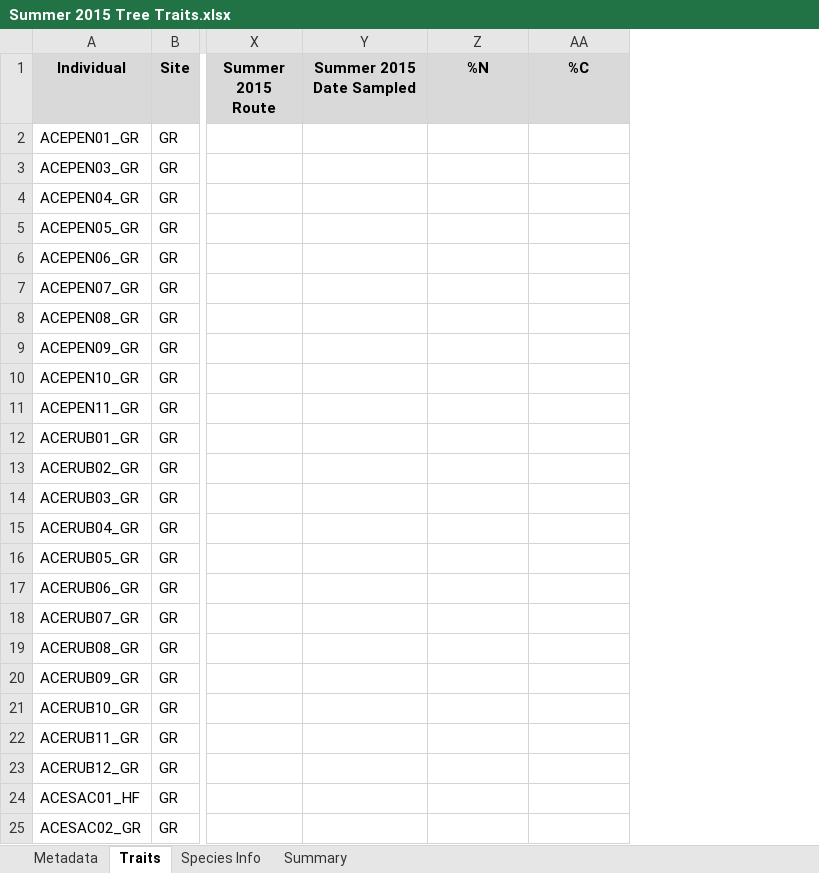
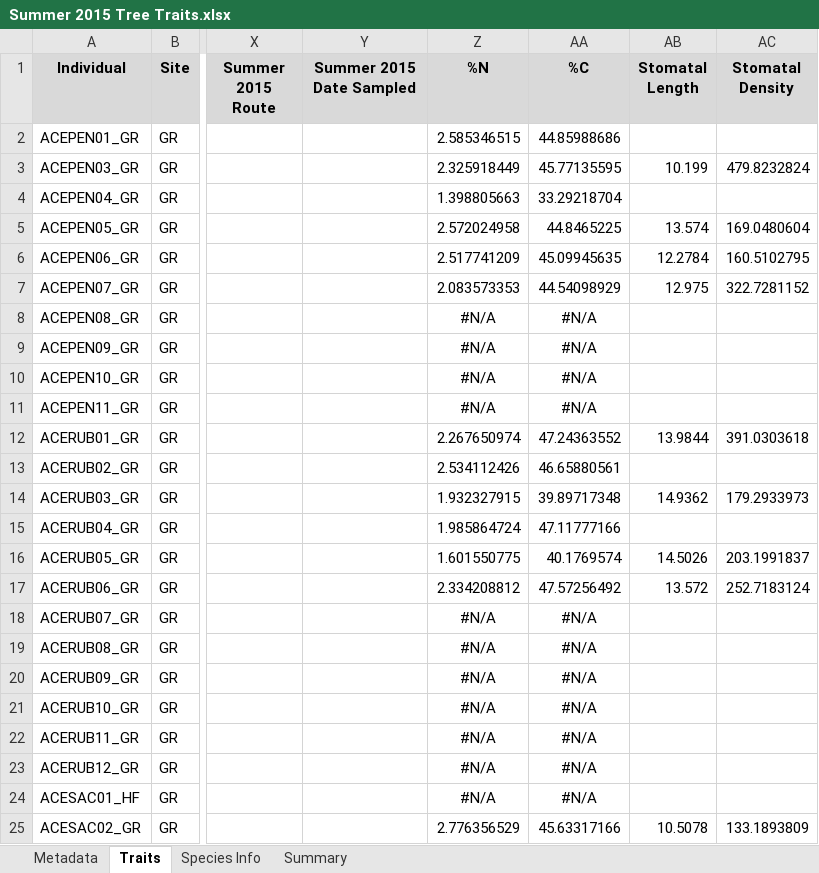
Before and after one commit to lizzieinvancouver/treetraits, an Excel workbook: analyses/data/Summer 2015 Tree Traits.xlsx, sheet Traits, drawn as a sheet; only a part is shown, gaps mark what is left out; values as stored, in another font and other column widths than the file's, no borders; conditional formats not drawn; the diff covers the shown part only; the diff names each change by its address in the sheet, - before the commit and + after, or states it on an @@ line.

Commit message:
CN data update

```diff
--- a/analyses/data/Summer 2015 Tree Traits.xlsx (sheet Traits)
+++ b/analyses/data/Summer 2015 Tree Traits.xlsx (sheet Traits)
+column AB (Stomatal Length), rows 3-25: 10.199 |  | 13.574 | 12.2784 | 12.975 |  |  |  |  | 13.9844 |  | 14.9362 |  | 14.5026 | 13.572 |  |  |  |  |  |  |  | 10.5078
+column AC (Stomatal Density), rows 3-25: 479.8232824 |  | 169.0480604 | 160.5102795 | 322.7281152 |  |  |  |  | 391.0303618 |  | 179.2933973 |  | 203.1991837 | 252.7183124 |  |  |  |  |  |  |  | 133.1893809
-Z2 (%N): (empty)
+Z2 (%N): 2.585346515
-AA2 (%C): (empty)
+AA2 (%C): 44.85988686
-Z3 (%N): (empty)
+Z3 (%N): 2.325918449
-AA3 (%C): (empty)
+AA3 (%C): 45.77135595
-Z4 (%N): (empty)
+Z4 (%N): 1.398805663
-AA4 (%C): (empty)
+AA4 (%C): 33.29218704
-Z5 (%N): (empty)
+Z5 (%N): 2.572024958
-AA5 (%C): (empty)
+AA5 (%C): 44.8465225
-Z6 (%N): (empty)
+Z6 (%N): 2.517741209
-AA6 (%C): (empty)
+AA6 (%C): 45.09945635
-Z7 (%N): (empty)
+Z7 (%N): 2.083573353
-AA7 (%C): (empty)
+AA7 (%C): 44.54098929
-Z8:Z11 (%N): (empty)
+Z8:Z11 (%N): #N/A
-AA8:AA11 (%C): (empty)
+AA8:AA11 (%C): #N/A
-Z12 (%N): (empty)
+Z12 (%N): 2.267650974
-AA12 (%C): (empty)
+AA12 (%C): 47.24363552
-Z13 (%N): (empty)
+Z13 (%N): 2.534112426
-AA13 (%C): (empty)
+AA13 (%C): 46.65880561
-Z14 (%N): (empty)
+Z14 (%N): 1.932327915
-AA14 (%C): (empty)
+AA14 (%C): 39.89717348
-Z15 (%N): (empty)
+Z15 (%N): 1.985864724
-AA15 (%C): (empty)
+AA15 (%C): 47.11777166
-Z16 (%N): (empty)
+Z16 (%N): 1.601550775
-AA16 (%C): (empty)
+AA16 (%C): 40.1769574
-Z17 (%N): (empty)
+Z17 (%N): 2.334208812
-AA17 (%C): (empty)
+AA17 (%C): 47.57256492
-Z18:Z24 (%N): (empty)
+Z18:Z24 (%N): #N/A
-AA18:AA24 (%C): (empty)
+AA18:AA24 (%C): #N/A
-Z25 (%N): (empty)
+Z25 (%N): 2.776356529
-AA25 (%C): (empty)
+AA25 (%C): 45.63317166
```
Also changed, not shown: 876 edited cells elsewhere in this sheet, sheet Metadata, 10 other files.
